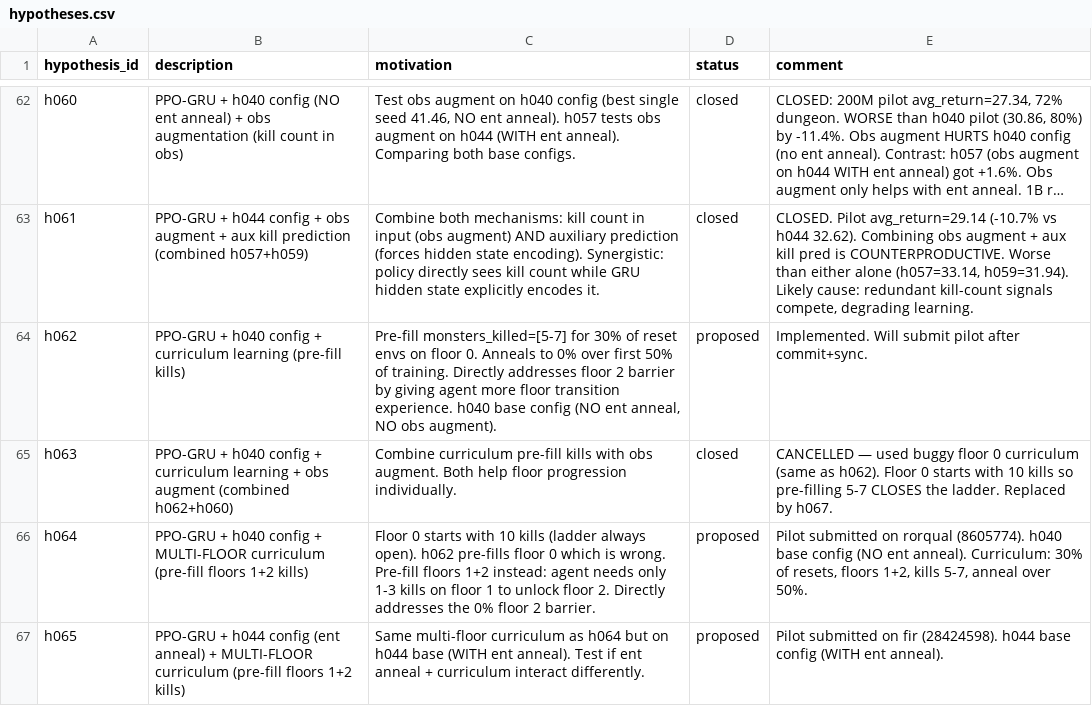
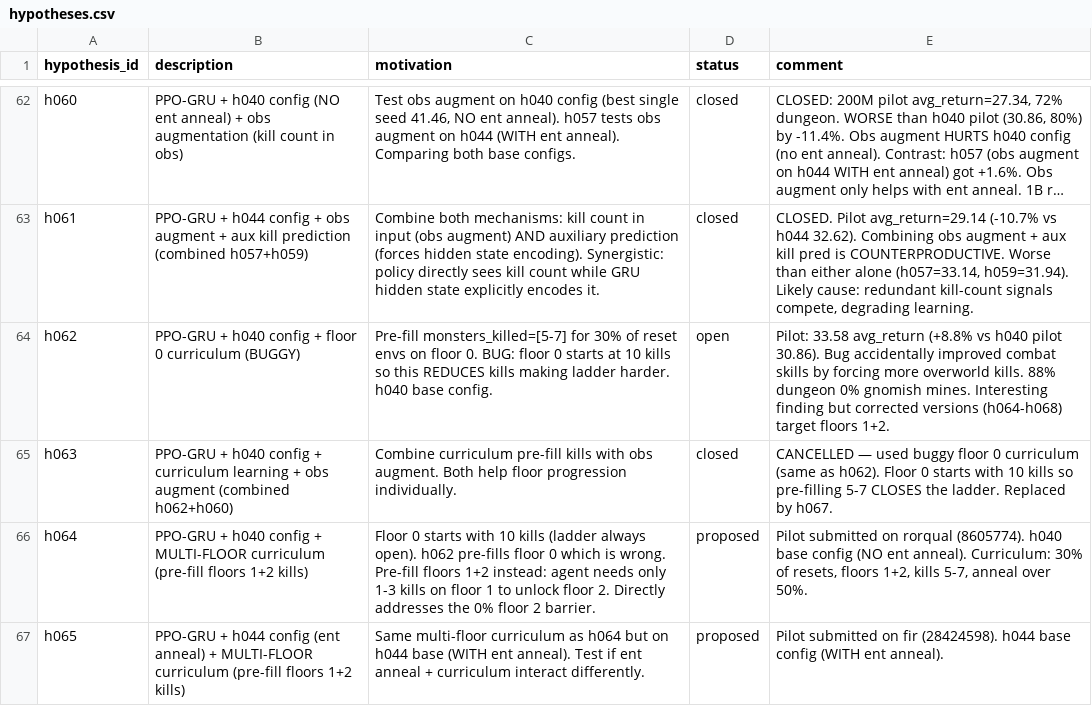
Before and after one commit to roger-creus/auto-craftax, a CSV file: results/hypotheses.csv, drawn as a sheet; only a part is shown, gaps mark what is left out; long unchanged cells end in …; the diff names each change by its address in the sheet, - before the commit and + after, or states it on an @@ line.

```diff
--- a/results/hypotheses.csv
+++ b/results/hypotheses.csv
-B64 (description): …config + curriculum learning (pre-fill kills)
+B64 (description): …config + floor 0 curriculum (BUGGY)
-C64 (motivation): …floor 0. Anneals to 0% over first 50% of training. Directly addresses floor 2 barrier by giving agent more floor transition experience. h040 base config (NO ent anneal, NO obs augment).
+C64 (motivation): …floor 0. BUG: floor 0 starts at 10 kills so this REDUCES kills making ladder harder. h040 base config.
-D64 (status): proposed
+D64 (status): open
-E64 (comment): Implemented. Will submit pilot after commit+sync.
+E64 (comment): Pilot: 33.58 avg_return (+8.8% vs h040 pilot 30.86). Bug accidentally improved combat skills by forcing more overworld kills. 88% dungeon 0% gnomish mines. Interesting finding but corrected versions (h064-h068) target floors 1+2.
```
Also changed, not shown: results/experiments.csv, 5 other files.
